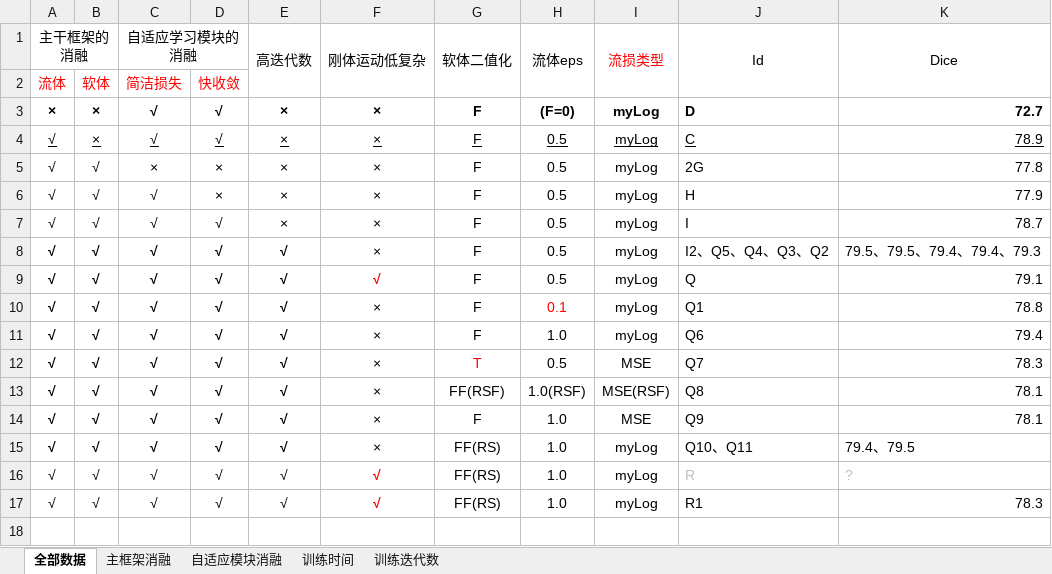
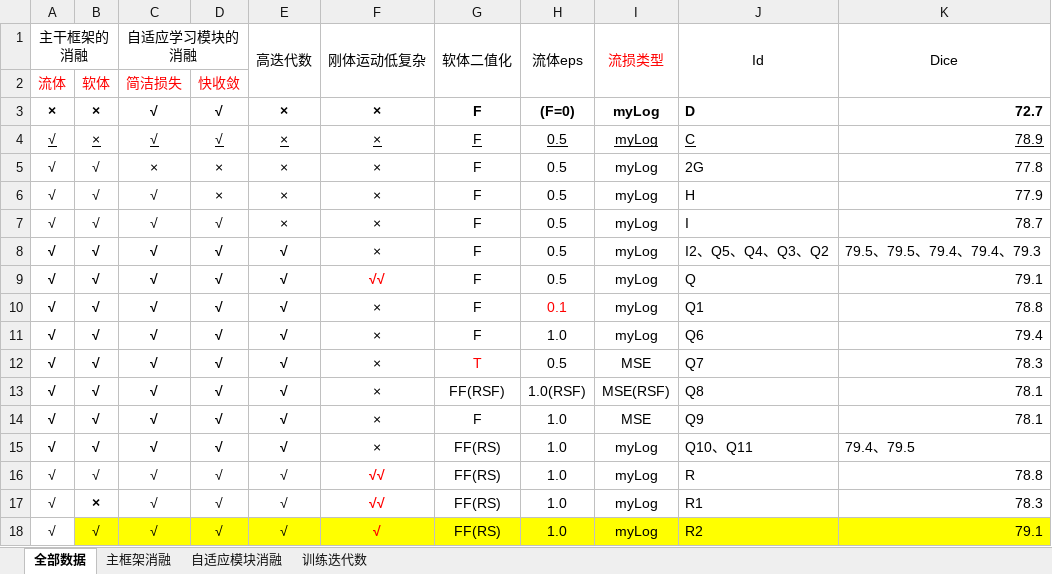
Before and after one commit to bigOrange123456789/DeNVeR, an Excel workbook: analysis/resultAnalysis.xlsx, sheet 全部数据, drawn as a sheet; values as stored, in another font and other column widths than the file's, no borders; the diff names each change by its address in the sheet, - before the commit and + after, or states it on an @@ line.

```diff
--- a/analysis/resultAnalysis.xlsx (sheet 全部数据)
+++ b/analysis/resultAnalysis.xlsx (sheet 全部数据)
-sheet tab: 训练时间
-F9 (刚体运动低复杂): √
+F9 (刚体运动低复杂): √√
-F16:F17 (刚体运动低复杂): √
+F16:F17 (刚体运动低复杂): √√
-J16:K16 text colour: #BFBFBF
+J16:K16 text colour: black
-K16 (Dice): ?
+K16 (Dice): 78.8
-B17: √
+B17: ×
-B17 bold: off
+B17 bold: on
+row 18: √ | √ | √ | √ | √ | √ | FF(RS) | 1.0 | myLog | R2 | 79.1
```
Also changed, not shown: sheet 自适应模块消融, sheet 主框架消融, sheet 训练迭代数, 9 other files.
